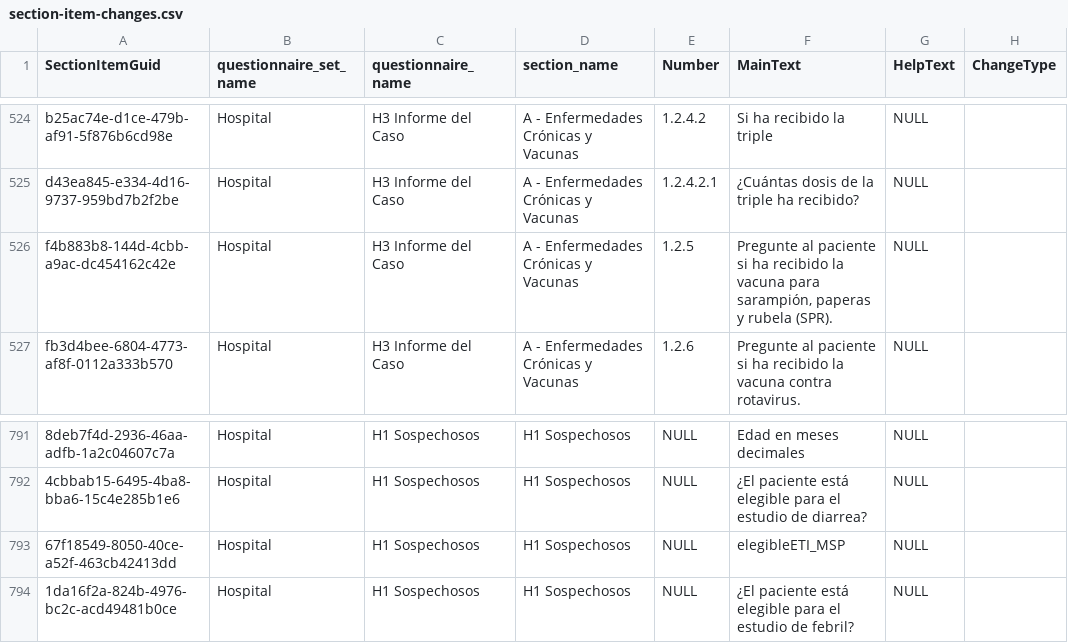
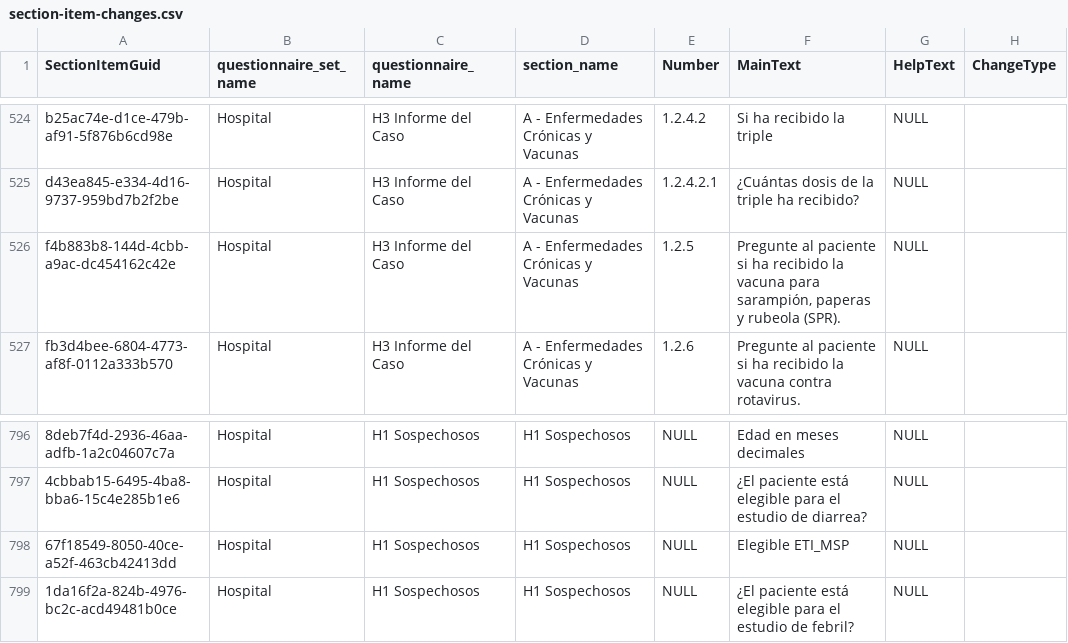
Before and after one commit to ces-peie/track-vico-changes, a CSV file: changes/section-item-changes.csv, drawn as a sheet; only a part is shown, gaps mark what is left out; addresses are those after the commit; the diff covers the shown part only; the diff names each change by its address in the sheet, - before the commit and + after, or states it on an @@ line.

```diff
--- a/changes/section-item-changes.csv
+++ b/changes/section-item-changes.csv
-F526 (MainText): …paperas y rubela (SPR).
+F526 (MainText): …paperas y rubeola (SPR).
-F798 (MainText): elegibleETI_MSP
+F798 (MainText): Elegible ETI_MSP
```
Also changed, not shown: 5 added rows and 71 edited cells elsewhere in this file.
